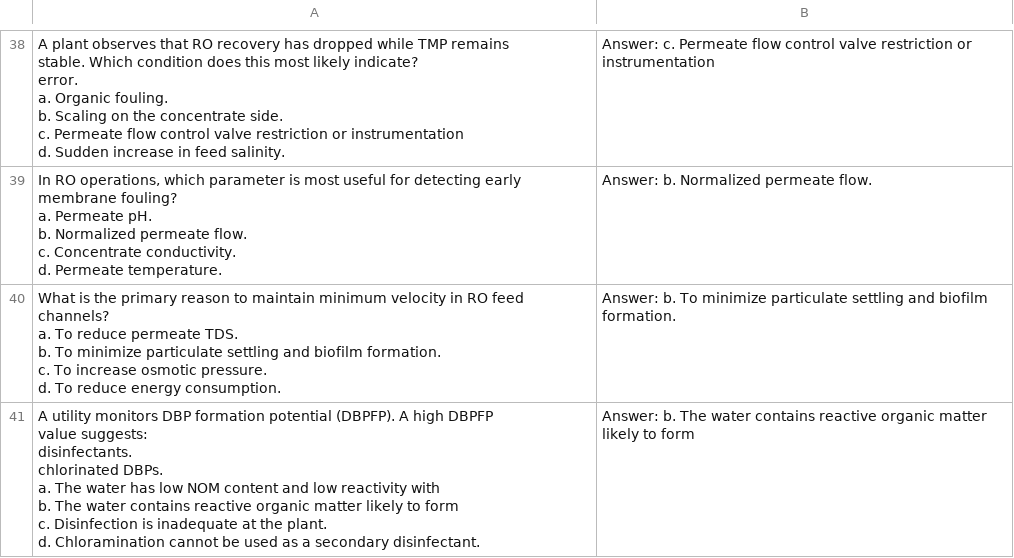
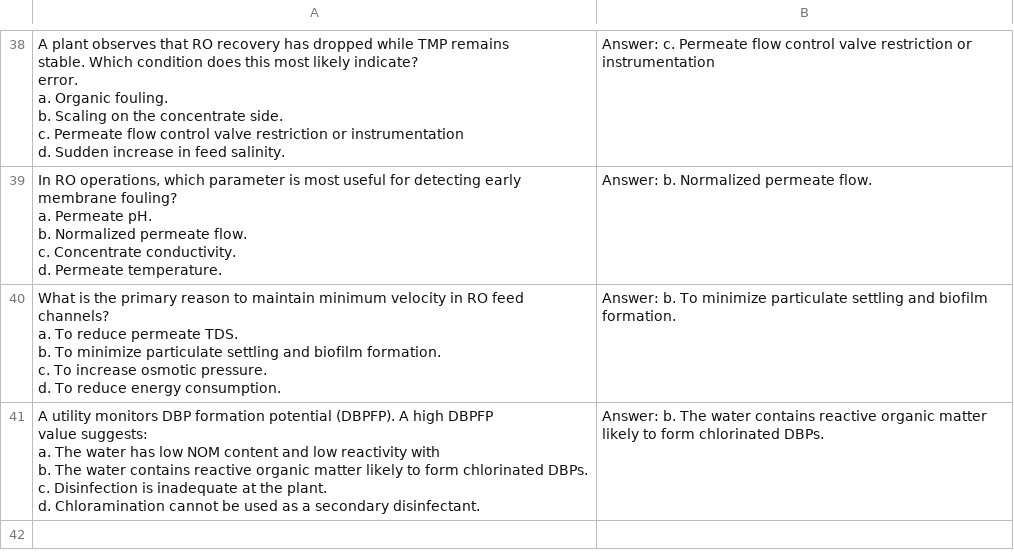
Before and after one commit to sbasrai/sbasrai.github.io, a CSV file: AWT_Flash_Cards1/Monitoring.csv, drawn as a sheet; only a part is shown, gaps mark what is left out.

Commit message:
Update

```diff
--- a/AWT_Flash_Cards1/Monitoring.csv
+++ b/AWT_Flash_Cards1/Monitoring.csv
@@ -223,9 +223,7 @@ c. To increase osmotic pressure.
 d. To reduce energy consumption.",Answer: b. To minimize particulate settling and biofilm formation.
-"A utility monitors DBP formation potential (DBPFP). A high DBPFP
-value suggests:
-disinfectants.
-chlorinated DBPs.
-a. The water has low NOM content and low reactivity with
-b. The water contains reactive organic matter likely to form
-c. Disinfection is inadequate at the plant.
-d. Chloramination cannot be used as a secondary disinfectant.",Answer: b. The water contains reactive organic matter likely to form
+"A utility monitors DBP formation potential (DBPFP). A high DBPFP
+value suggests:
+a. The water has low NOM content and low reactivity with
+b. The water contains reactive organic matter likely to form chlorinated DBPs.
+c. Disinfection is inadequate at the plant.
+d. Chloramination cannot be used as a secondary disinfectant.",Answer: b. The water contains reactive organic matter likely to form chlorinated DBPs.
```
